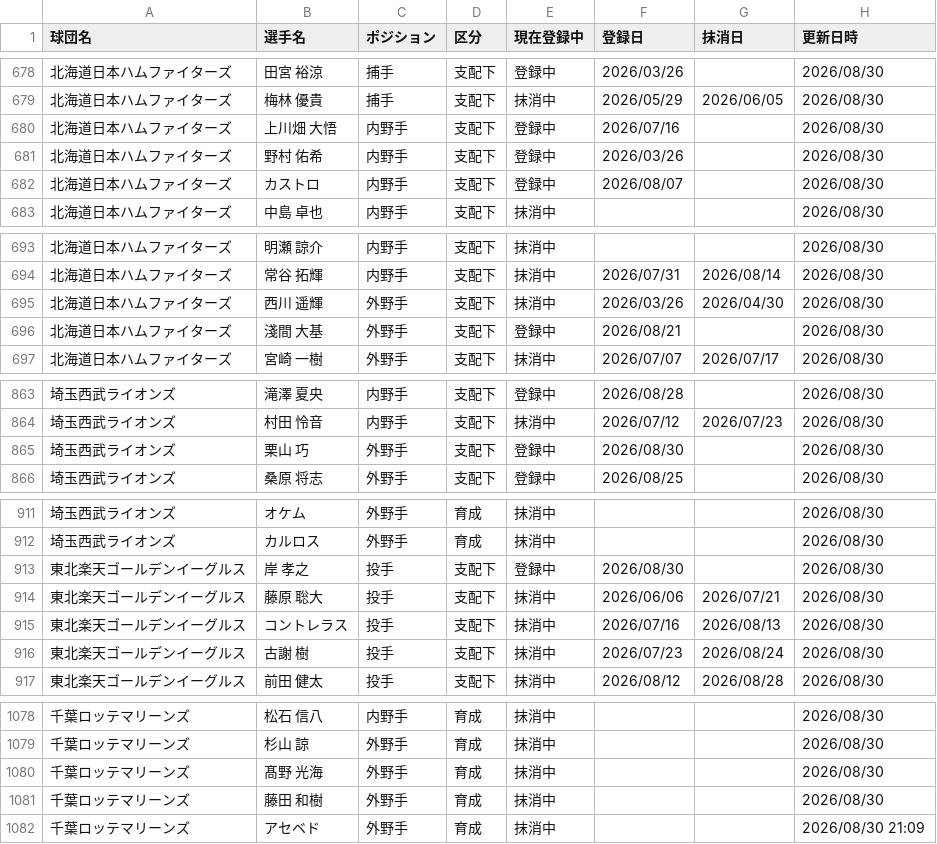
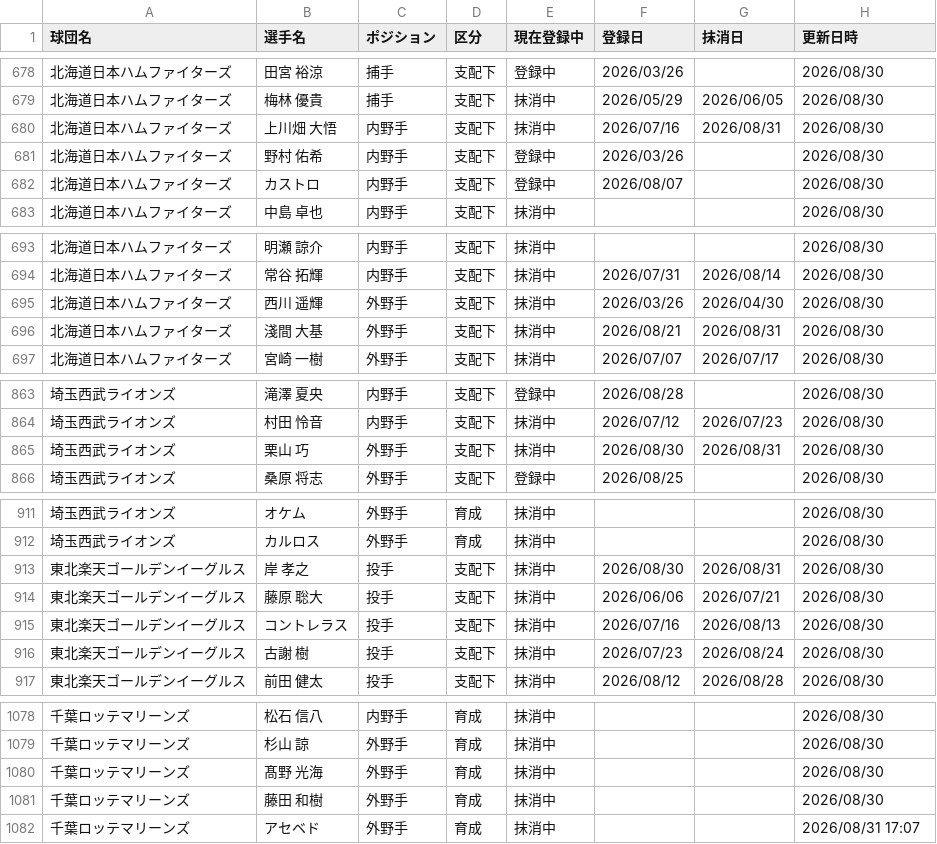
Before and after one commit to hitoshihirai07-hash/player-lens.pages, a CSV file: data/registration_history.csv, drawn as a sheet; only a part is shown, gaps mark what is left out; the diff covers the shown part only.

```diff
--- a/data/registration_history.csv
+++ b/data/registration_history.csv
@@ -679,3 +679,3 @@
 北海道日本ハムファイターズ,梅林 優貴,捕手,支配下,抹消中,2026/05/29,2026/06/05,2026/08/30
-北海道日本ハムファイターズ,上川畑 大悟,内野手,支配下,登録中,2026/07/16,,2026/08/30
+北海道日本ハムファイターズ,上川畑 大悟,内野手,支配下,抹消中,2026/07/16,2026/08/31,2026/08/30
 北海道日本ハムファイターズ,野村 佑希,内野手,支配下,登録中,2026/03/26,,2026/08/30
@@ -695,3 +695,3 @@
 北海道日本ハムファイターズ,西川 遥輝,外野手,支配下,抹消中,2026/03/26,2026/04/30,2026/08/30
-北海道日本ハムファイターズ,淺間 大基,外野手,支配下,登録中,2026/08/21,,2026/08/30
+北海道日本ハムファイターズ,淺間 大基,外野手,支配下,抹消中,2026/08/21,2026/08/31,2026/08/30
 北海道日本ハムファイターズ,宮崎 一樹,外野手,支配下,抹消中,2026/07/07,2026/07/17,2026/08/30
@@ -864,3 +864,3 @@
 埼玉西武ライオンズ,村田 怜音,内野手,支配下,抹消中,2026/07/12,2026/07/23,2026/08/30
-埼玉西武ライオンズ,栗山 巧,外野手,支配下,登録中,2026/08/30,,2026/08/30
+埼玉西武ライオンズ,栗山 巧,外野手,支配下,抹消中,2026/08/30,2026/08/31,2026/08/30
 埼玉西武ライオンズ,桑原 将志,外野手,支配下,登録中,2026/08/25,,2026/08/30
@@ -912,3 +912,3 @@
 埼玉西武ライオンズ,カルロス,外野手,育成,抹消中,,,2026/08/30
-東北楽天ゴールデンイーグルス,岸 孝之,投手,支配下,登録中,2026/08/30,,2026/08/30
+東北楽天ゴールデンイーグルス,岸 孝之,投手,支配下,抹消中,2026/08/30,2026/08/31,2026/08/30
 東北楽天ゴールデンイーグルス,藤原 聡大,投手,支配下,抹消中,2026/06/06,2026/07/21,2026/08/30
@@ -1081,2 +1081,2 @@
 千葉ロッテマリーンズ,藤田 和樹,外野手,育成,抹消中,,,2026/08/30
-千葉ロッテマリーンズ,アセベド,外野手,育成,抹消中,,,2026/08/30 21:09
+千葉ロッテマリーンズ,アセベド,外野手,育成,抹消中,,,2026/08/31 17:07
```
Also changed, not shown: 10 edited cells elsewhere in this file, data/2026stats_batter.csv, data/recent_batter_6days.csv, 3 other files.
